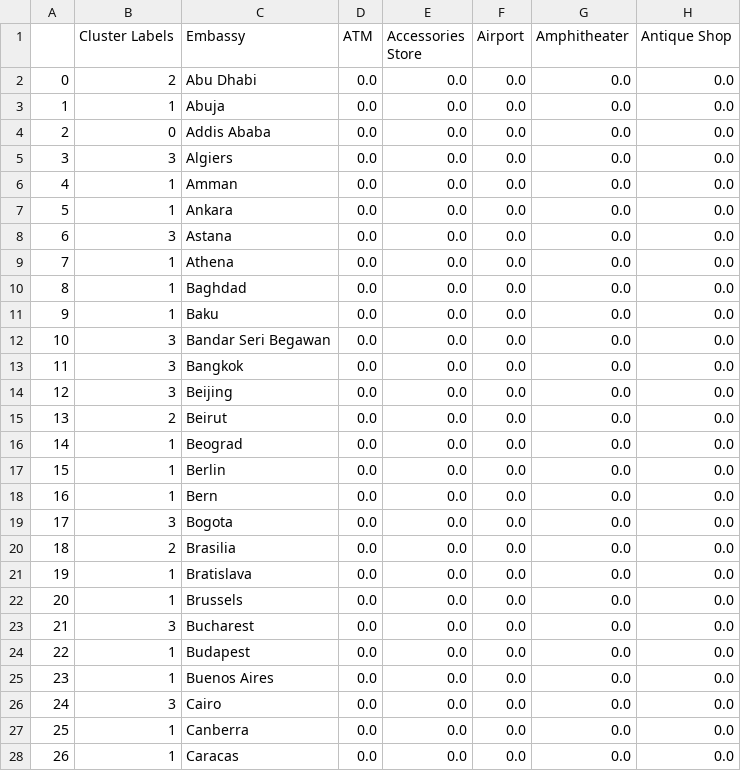
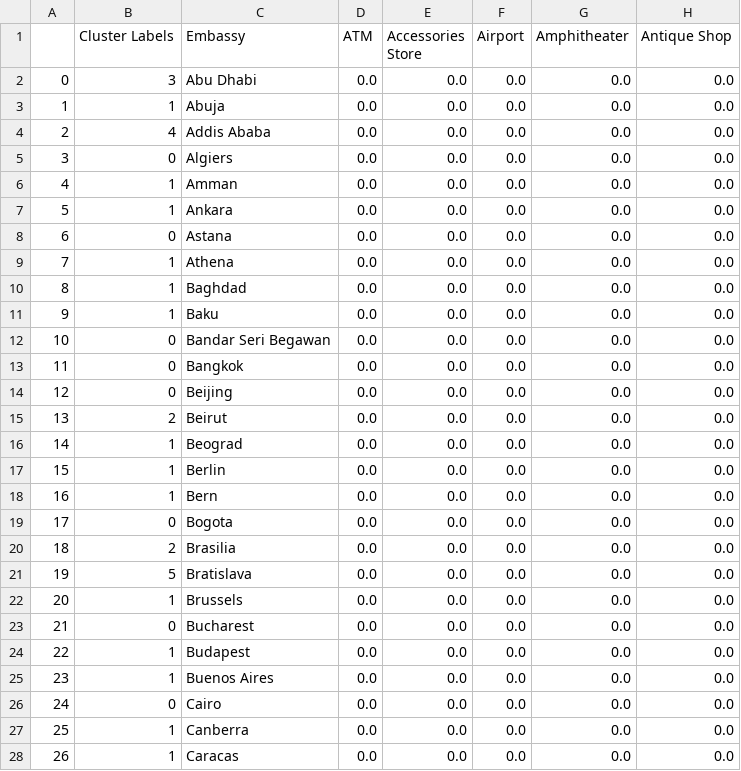
Before and after one commit to masboye/Coursera_Capstone, a CSV file: ID_Embassies_with_cluster_label.csv, drawn as a sheet; only a part is shown; the diff covers the shown part only; the diff names each change by its address in the sheet, - before the commit and + after, or states it on an @@ line.

Commit message:
change cluster to 7

```diff
--- a/ID_Embassies_with_cluster_label.csv
+++ b/ID_Embassies_with_cluster_label.csv
-B2 (Cluster Labels): 2
+B2 (Cluster Labels): 3
-B4 (Cluster Labels): 0
+B4 (Cluster Labels): 4
-B5 (Cluster Labels): 3
+B5 (Cluster Labels): 0
-B8 (Cluster Labels): 3
+B8 (Cluster Labels): 0
-B12:B14 (Cluster Labels): 3
+B12:B14 (Cluster Labels): 0
-B19 (Cluster Labels): 3
+B19 (Cluster Labels): 0
-B21 (Cluster Labels): 1
+B21 (Cluster Labels): 5
-B23 (Cluster Labels): 3
+B23 (Cluster Labels): 0
-B26 (Cluster Labels): 3
+B26 (Cluster Labels): 0
```
Also changed, not shown: 35 edited cells elsewhere in this file, 1 other file.
